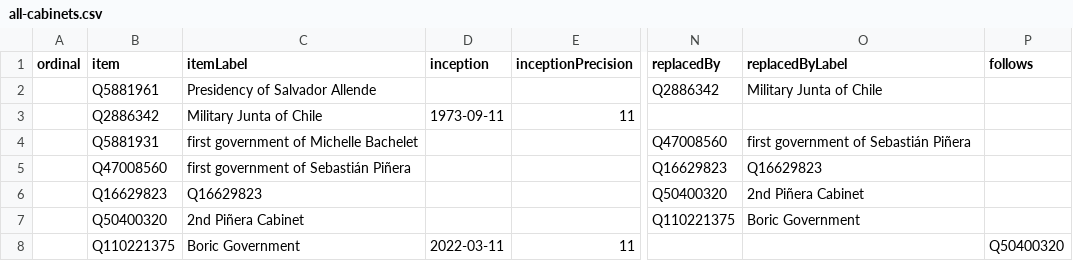
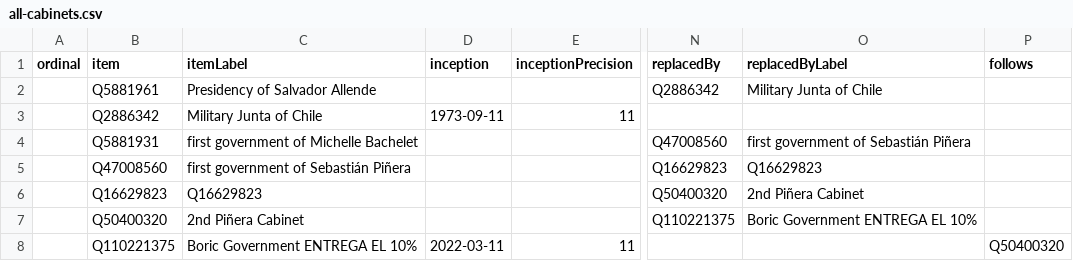
Before and after one commit to every-politician-scrapers/chile-ministers, a CSV file: wikidata/results/all-cabinets.csv, drawn as a sheet; only a part is shown, gaps mark what is left out; the diff names each change by its address in the sheet, - before the commit and + after, or states it on an @@ line.

Commit message:
Run SPARQL queries

```diff
--- a/wikidata/results/all-cabinets.csv
+++ b/wikidata/results/all-cabinets.csv
-O7 (replacedByLabel): Boric Government
+O7 (replacedByLabel): Boric Government ENTREGA EL 10%
-C8 (itemLabel): Boric Government
+C8 (itemLabel): Boric Government ENTREGA EL 10%
```
